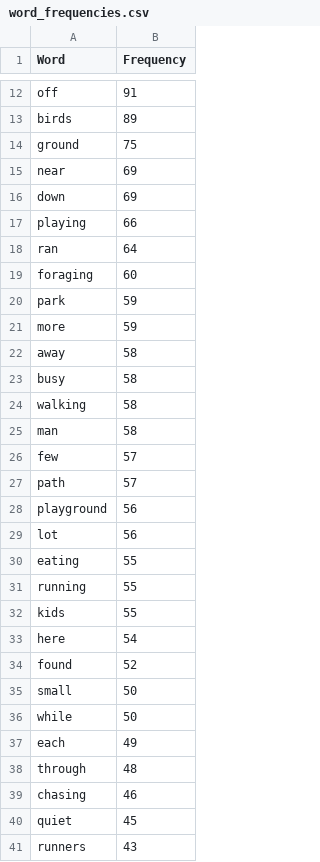
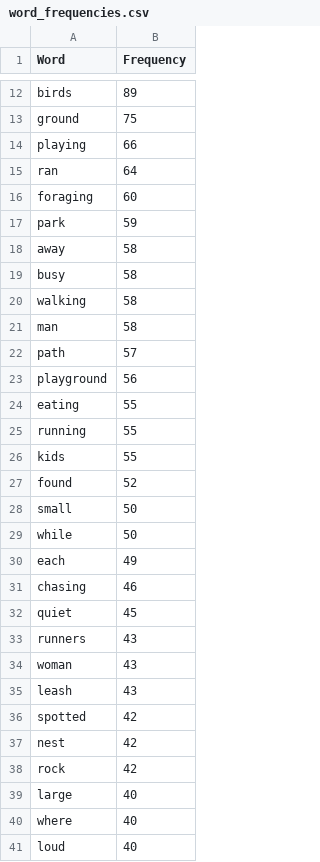
Before and after one commit to cyn900/csc316-Project, a CSV file: data/word_frequencies.csv, drawn as a sheet; only a part is shown, gaps mark what is left out; the shorter side is filled out with more unchanged rows; removed rows and columns are numbered as before the commit, all else as after; the diff covers the shown part only; the diff names each change by its address in the sheet, - before the commit and + after, or states it on an @@ line.

```diff
--- a/data/word_frequencies.csv
+++ b/data/word_frequencies.csv
-row 12: off | 91
-row 15: near | 69
-row 16: down | 69
-row 21: more | 59
-row 26: few | 57
-row 29: lot | 56
-row 33: here | 54
-row 38: through | 48
```
Also changed, not shown: 19 added rows and 4 removed rows elsewhere in this file, 1 other file.
